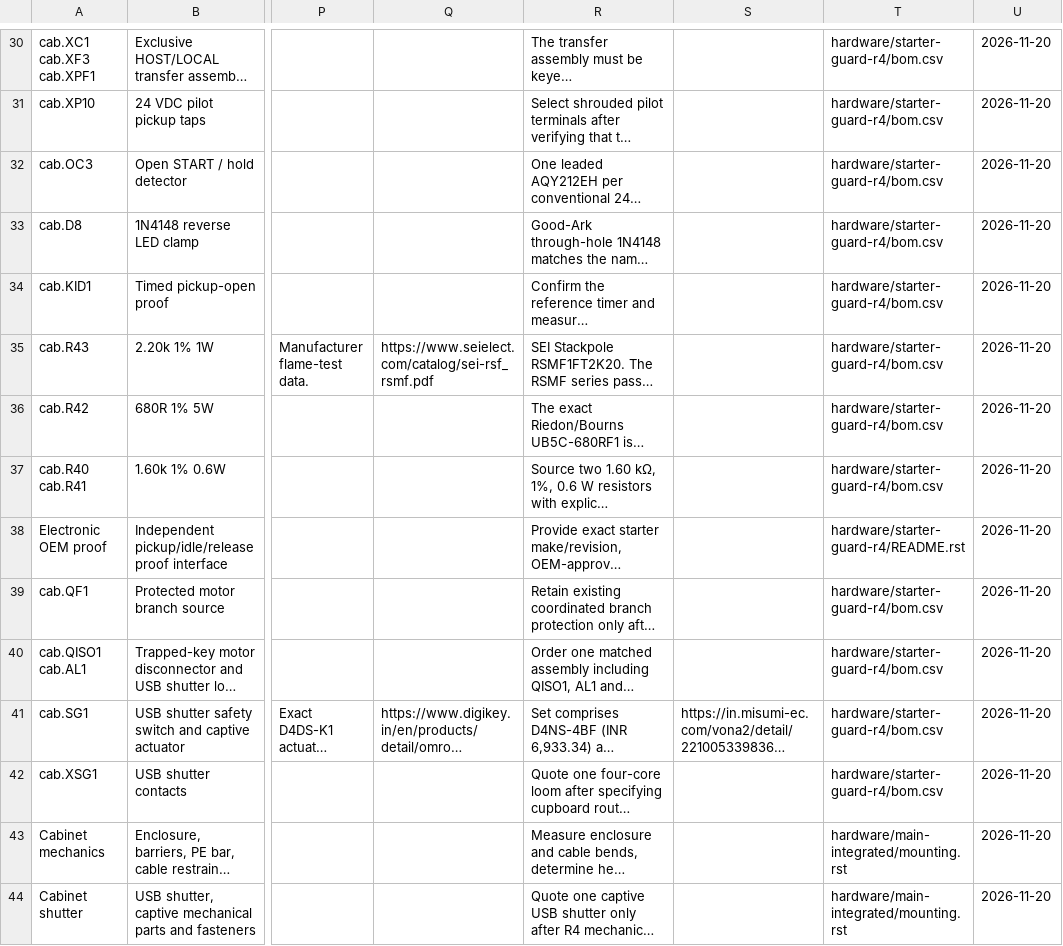
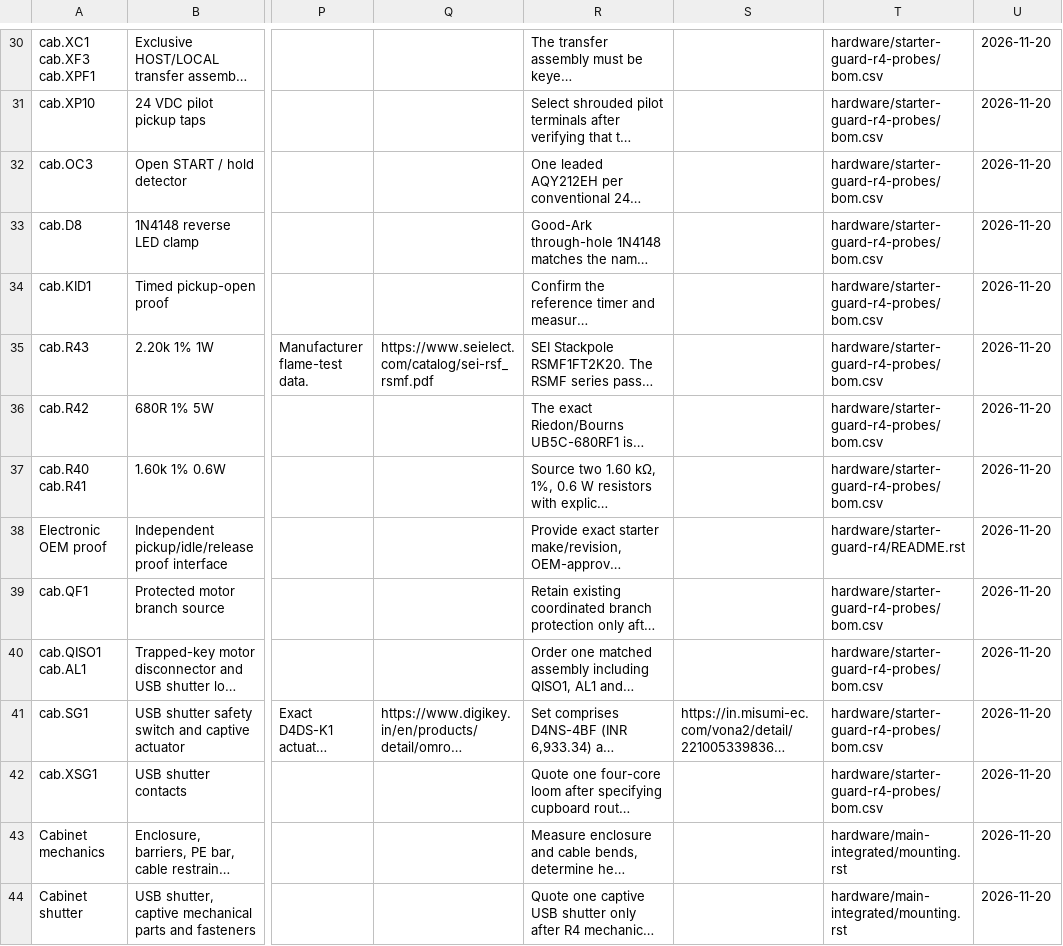
Before and after one commit to kkz6/pump-controller, a CSV file: output/jlc-r4/cabinet-one-starter.csv, drawn as a sheet; only a part is shown, gaps mark what is left out; long unchanged cells end in …; the diff covers the shown part only; the diff names each change by its address in the sheet, - before the commit and + after, or states it on an @@ line.

```diff
--- a/output/jlc-r4/cabinet-one-starter.csv
+++ b/output/jlc-r4/cabinet-one-starter.csv
-T30:T37: hardware/starter-guard-r4/bom.csv
+T30:T37: hardware/starter-guard-r4-probes/bom.csv
-T39:T42: hardware/starter-guard-r4/bom.csv
+T39:T42: hardware/starter-guard-r4-probes/bom.csv
```
Also changed, not shown: 30 edited cells elsewhere in this file, output/jlc-r4/complete-parts-index.csv, 29 other files.
